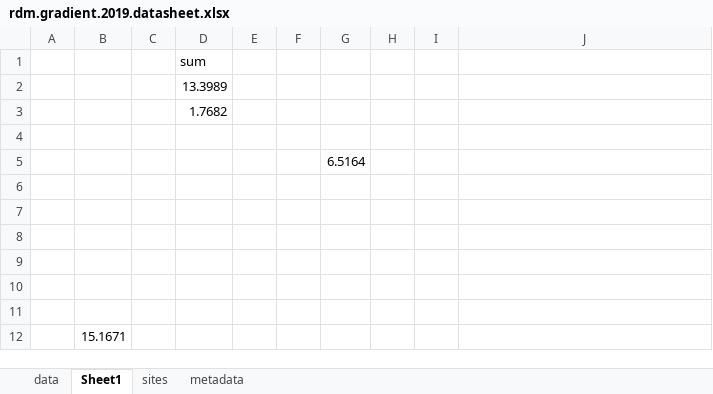
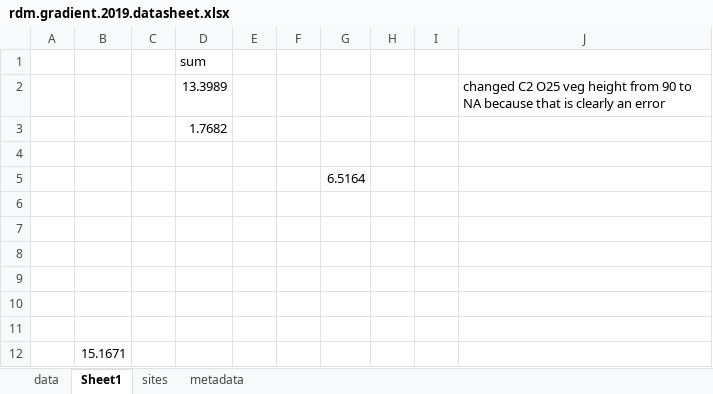
Before and after one commit to jennabraun/rdm.gradient, an Excel workbook: rdm.gradient.2019.datasheet.xlsx, sheet Sheet1, drawn as a sheet; values as stored, in another font and other column widths than the file's, no borders; the diff names each change by its address in the sheet, - before the commit and + after, or states it on an @@ line.

```diff
--- a/rdm.gradient.2019.datasheet.xlsx (sheet Sheet1)
+++ b/rdm.gradient.2019.datasheet.xlsx (sheet Sheet1)
-J2: (empty)
+J2: changed C2 O25 veg height from 90 to NA because that is clearly an error
```
Also changed, not shown: sheet data, arthropods.xlsx, 3 other files.
